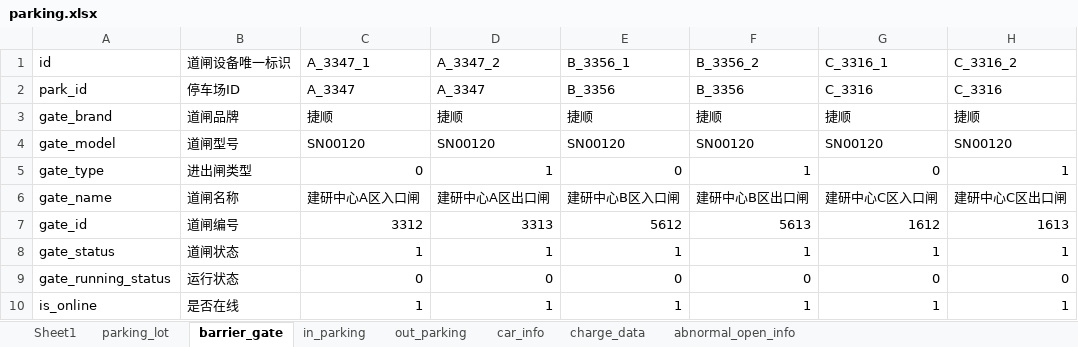
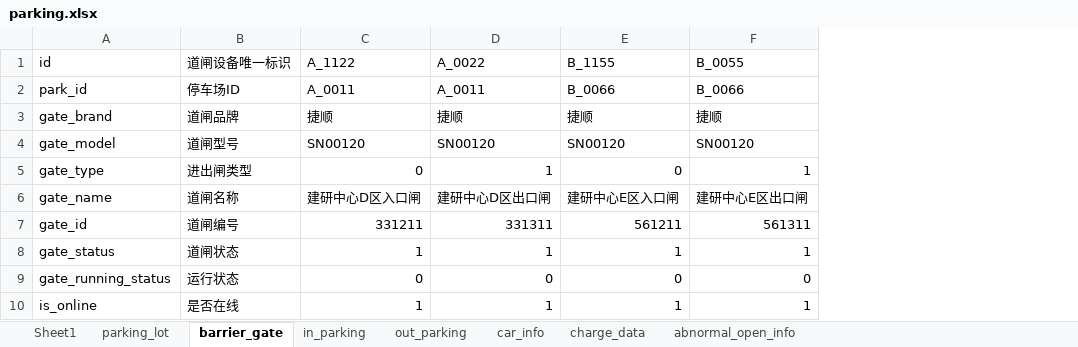
Before and after one commit to glennneiger/datacreation, an Excel workbook: DataCreation/data/parking.xlsx, sheet barrier_gate, drawn as a sheet; values as stored, in another font and other column widths than the file's, no borders; the diff names each change by its address in the sheet, - before the commit and + after, or states it on an @@ line.

```diff
--- a/DataCreation/data/parking.xlsx (sheet barrier_gate)
+++ b/DataCreation/data/parking.xlsx (sheet barrier_gate)
-column G (C_3316_1), rows 2-10: C_3316 | 捷顺 | SN00120 | 0 | 建研中心C区入口闸 | 1612 | 1 | 0 | 1
-column H (C_3316_2), rows 2-10: C_3316 | 捷顺 | SN00120 | 1 | 建研中心C区出口闸 | 1613 | 1 | 0 | 1
-C1: A_3347_1
+C1: A_1122
-D1: A_3347_2
+D1: A_0022
-E1: B_3356_1
+E1: B_1155
-F1: B_3356_2
+F1: B_0055
-C2 (A_1122): A_3347
+C2 (A_1122): A_0011
-D2 (A_0022): A_3347
+D2 (A_0022): A_0011
-E2 (B_1155): B_3356
+E2 (B_1155): B_0066
-F2 (B_0055): B_3356
+F2 (B_0055): B_0066
-C6 (A_1122): 建研中心A区入口闸
+C6 (A_1122): 建研中心D区入口闸
-D6 (A_0022): 建研中心A区出口闸
+D6 (A_0022): 建研中心D区出口闸
-E6 (B_1155): 建研中心B区入口闸
+E6 (B_1155): 建研中心E区入口闸
-F6 (B_0055): 建研中心B区出口闸
+F6 (B_0055): 建研中心E区出口闸
-C7 (A_1122): 3312
+C7 (A_1122): 331211
-D7 (A_0022): 3313
+D7 (A_0022): 331311
-E7 (B_1155): 5612
+E7 (B_1155): 561211
-F7 (B_0055): 5613
+F7 (B_0055): 561311
```
Also changed, not shown: sheet in_parking, sheet out_parking, sheet car_info, sheet charge_data, sheet parking_lot, sheet abnormal_open_info, DataCreation/data/login.xlsx, DataCreation/data/products.xlsx, 5 other files.
